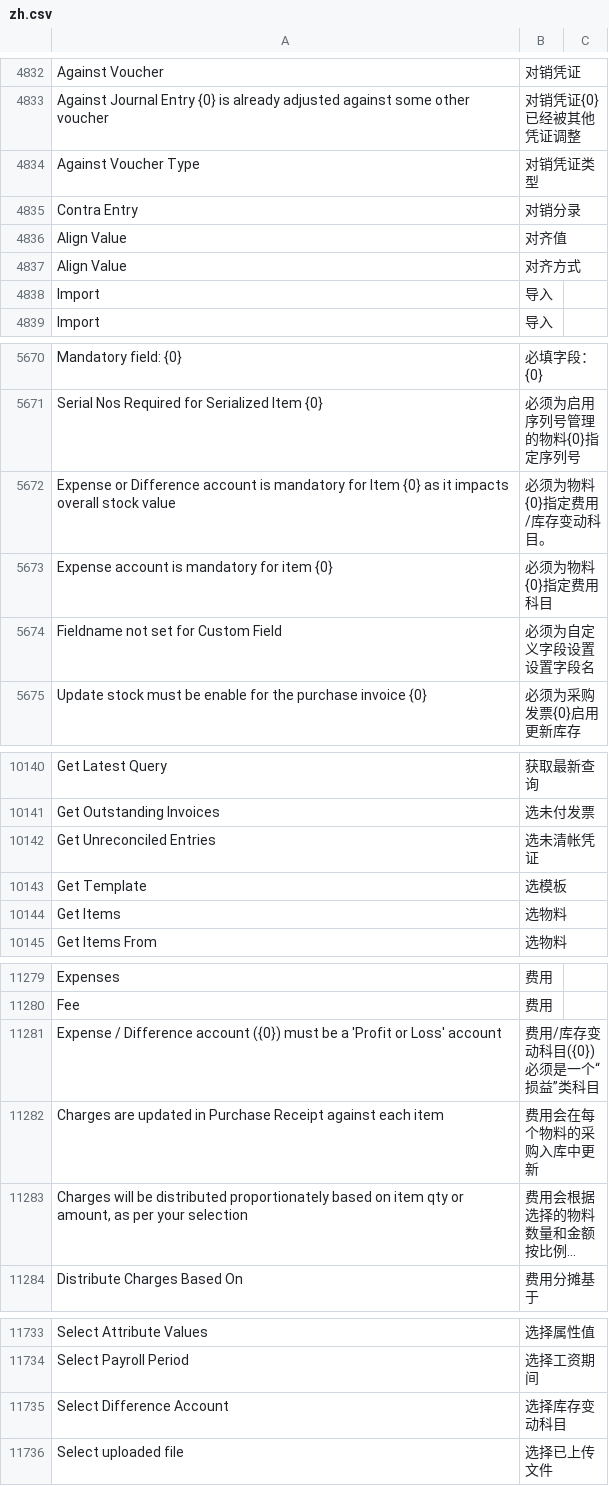
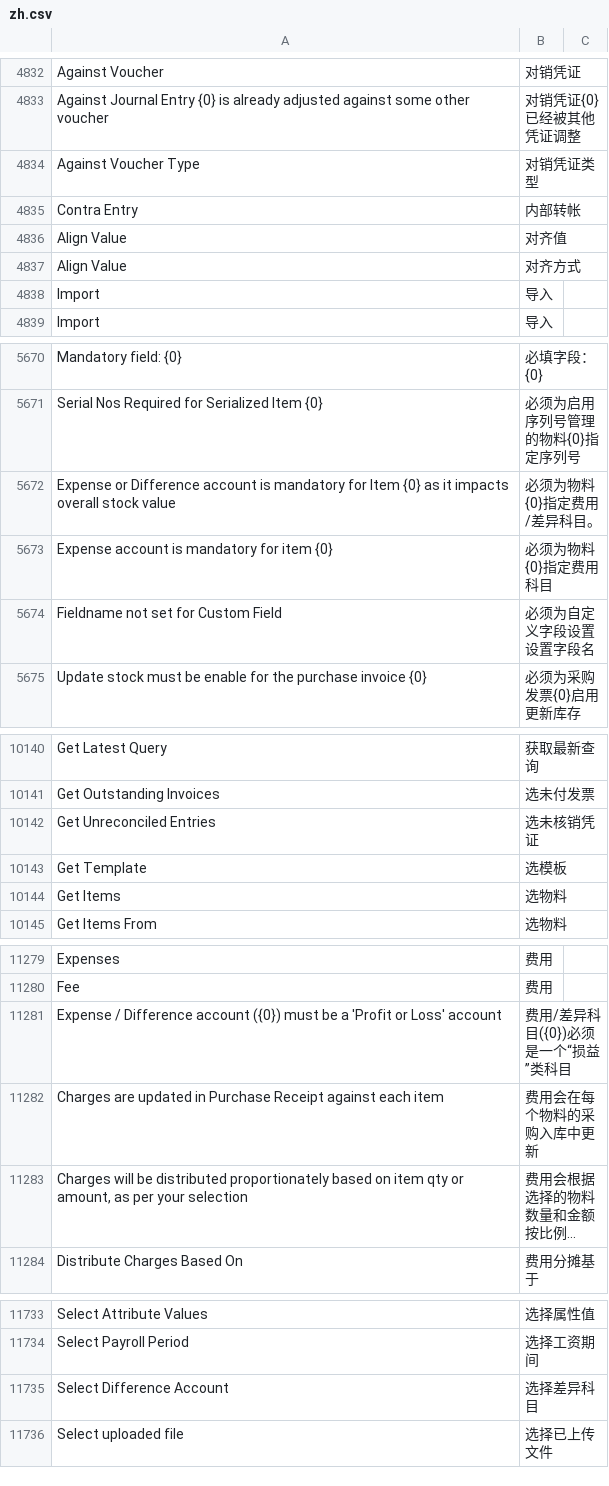
Before and after one commit to z1coyan/erpnext_chinese, a CSV file: erpnext_chinese/translations/zh.csv, drawn as a sheet; only a part is shown, gaps mark what is left out; long unchanged cells end in …; the diff covers the shown part only.

```diff
--- a/erpnext_chinese/translations/zh.csv
+++ b/erpnext_chinese/translations/zh.csv
@@ -4841,3 +4841,3 @@ Against Journal Entry {0} is already adjusted against some other voucher,对销
 Against Voucher Type,对销凭证类型
-Contra Entry,对销分录
+Contra Entry,内部转帐
 Align Value,对齐值
@@ -5685,3 +5685,3 @@ Mandatory field: {0},必填字段：{0}
 Serial Nos Required for Serialized Item {0},必须为启用序列号管理的物料{0}指定序列号
-Expense or Difference account is mandatory for Item {0} as it impacts overall stock value,必须为物料{0}指定费用/库存变动科目。
+Expense or Difference account is mandatory for Item {0} as it impacts overall stock value,必须为物料{0}指定费用/差异科目。
 Expense account is mandatory for item {0},必须为物料{0}指定费用科目
@@ -10162,3 +10162,3 @@ Get Latest Query,获取最新查询
 Get Outstanding Invoices,选未付发票
-Get Unreconciled Entries,选未清帐凭证
+Get Unreconciled Entries,选未核销凭证
 Get Template,选模板
@@ -11301,3 +11301,3 @@ Expenses,费用
 Fee,费用
-Expense / Difference account ({0}) must be a 'Profit or Loss' account,费用/库存变动科目({0})必须是一个“损益”类科目
+Expense / Difference account ({0}) must be a 'Profit or Loss' account,费用/差异科目({0})必须是一个“损益”类科目
 Charges are updated in Purchase Receipt against each item,费用会在每个物料的采购入库中更新
@@ -11755,3 +11755,3 @@ Select Attribute Values,选择属性值
 Select Payroll Period,选择工资期间
-Select Difference Account,选择库存变动科目
+Select Difference Account,选择差异科目
 Select uploaded file,选择已上传文件
```
Also changed, not shown: 8 added rows and 6 edited cells elsewhere in this file, 1 other file.
